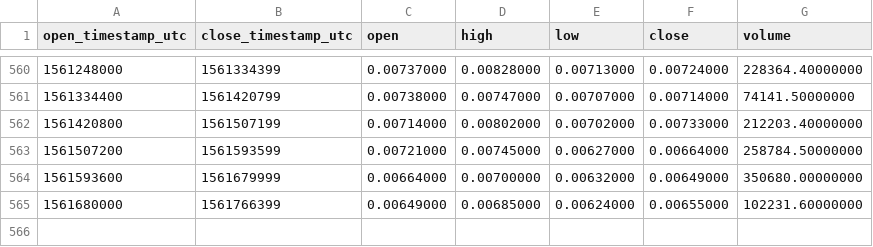
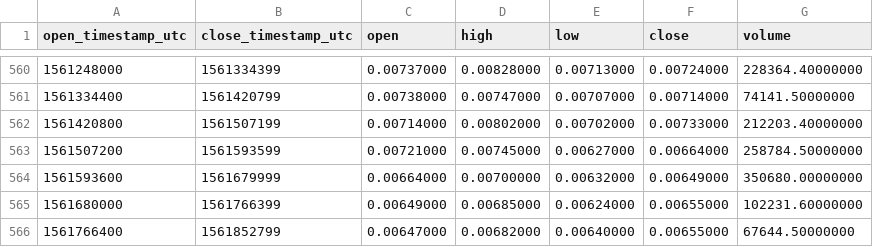
Before and after one commit to cryptobigbro/binance-WABIBNB, a CSV file: binance-WABIBNB-1d.csv, drawn as a sheet; only a part is shown, gaps mark what is left out.

Commit message:
Update OHLCV data.

```diff
--- a/binance-WABIBNB-1d.csv
+++ b/binance-WABIBNB-1d.csv
@@ -565 +565,2 @@ open_timestamp_utc,close_timestamp_utc,open,high,low,close,volume
 1561680000,1561766399,0.00649000,0.00685000,0.00624000,0.00655000,102231.60000000
+1561766400,1561852799,0.00647000,0.00682000,0.00640000,0.00655000,67644.50000000
```
Also changed, not shown: 1 other file.
